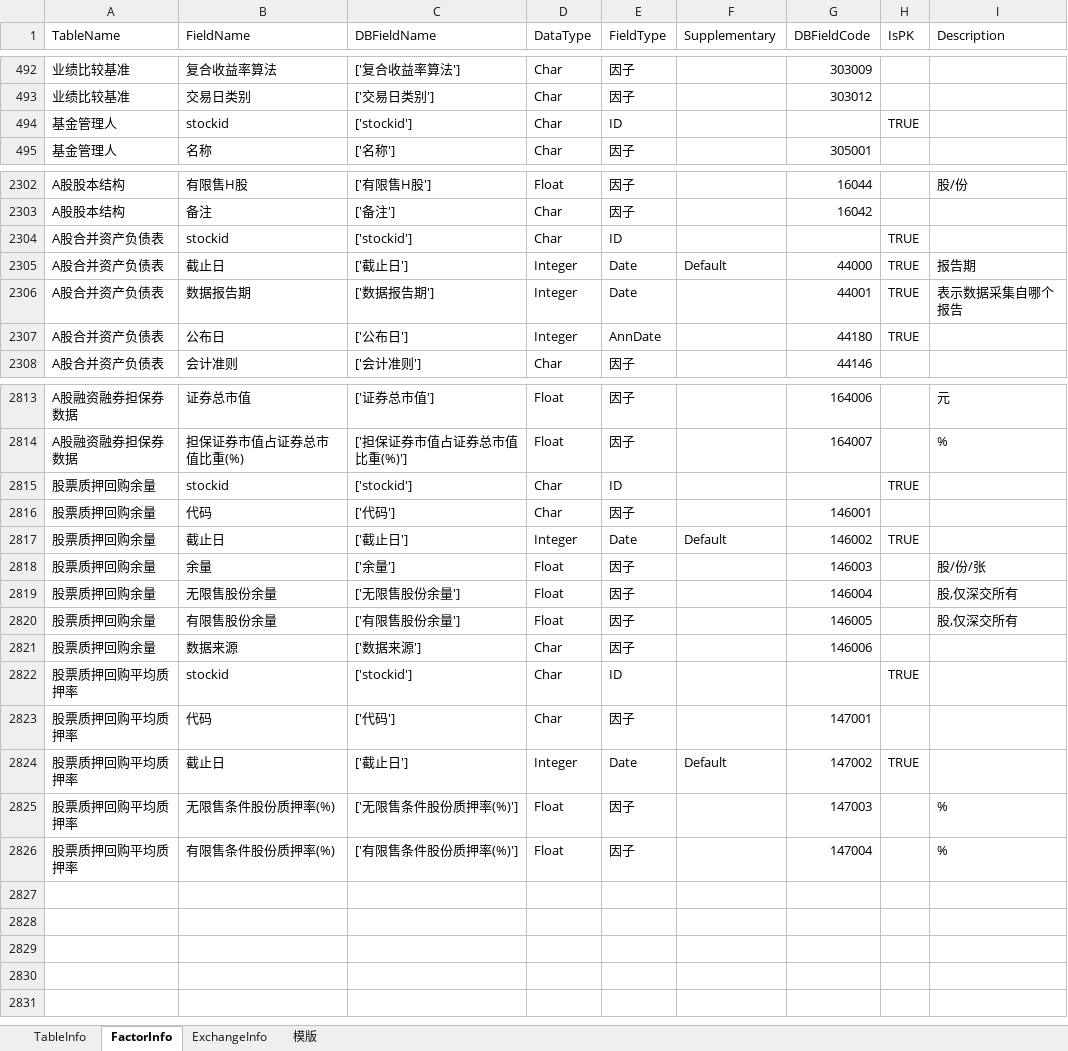
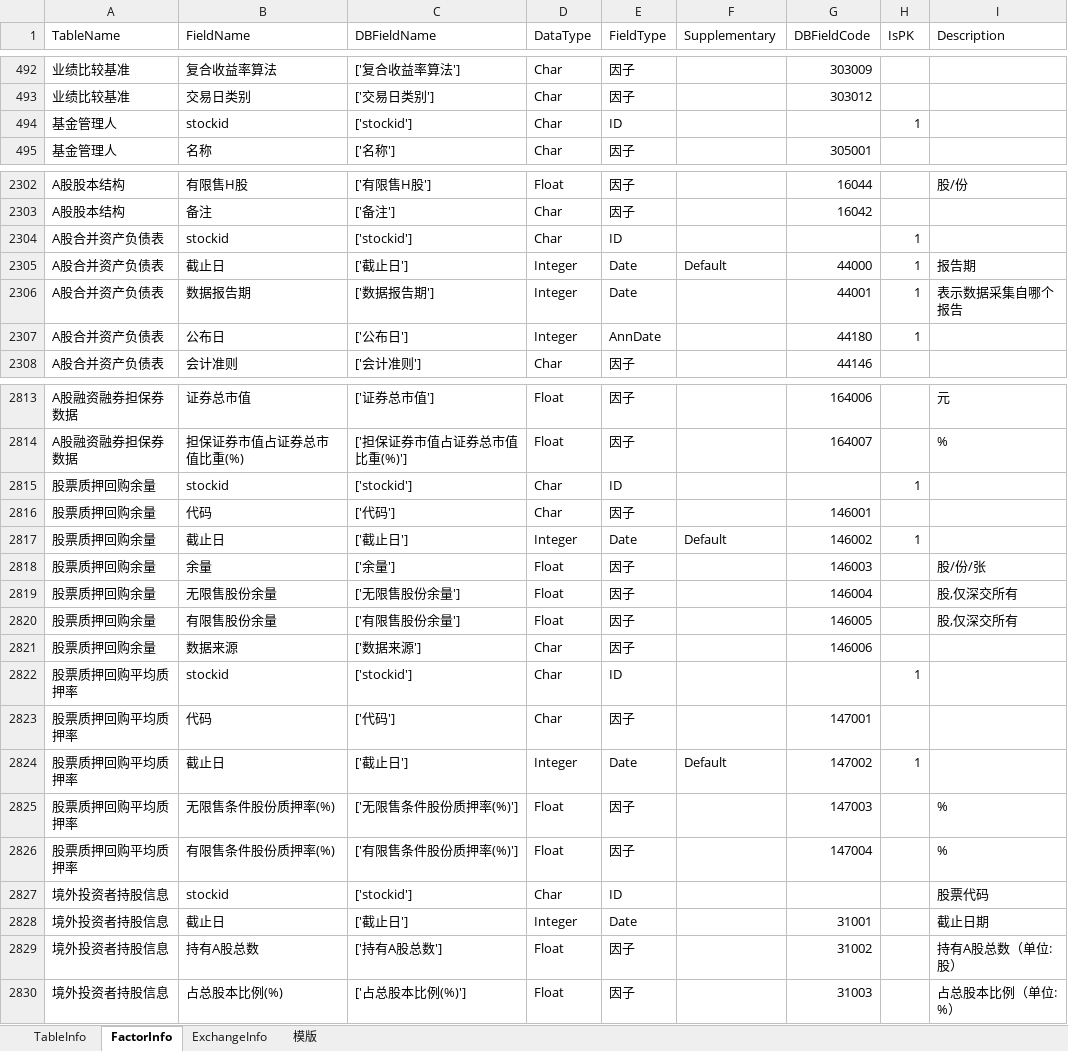
Before and after one commit to Scorpi000/QSExt, an Excel workbook: QSExt/Resource/TinySoftDBInfo.xlsx, sheet FactorInfo, drawn as a sheet; only a part is shown, gaps mark what is left out; values as stored, in another font and other column widths than the file's, no cell formats; the diff covers the shown part only; the diff names each change by its address in the sheet, - before the commit and + after, or states it on an @@ line.

```diff
--- a/QSExt/Resource/TinySoftDBInfo.xlsx (sheet FactorInfo)
+++ b/QSExt/Resource/TinySoftDBInfo.xlsx (sheet FactorInfo)
-H494 (IsPK): TRUE
+H494 (IsPK): 1
-H2304:H2307 (IsPK): TRUE
+H2304:H2307 (IsPK): 1
-H2815 (IsPK): TRUE
+H2815 (IsPK): 1
-H2817 (IsPK): TRUE
+H2817 (IsPK): 1
-H2822 (IsPK): TRUE
+H2822 (IsPK): 1
-H2824 (IsPK): TRUE
+H2824 (IsPK): 1
+row 2827: 境外投资者持股信息 | stockid | ['stockid'] | Char | ID |  |  |  | 股票代码
+row 2828: 境外投资者持股信息 | 截止日 | ['截止日'] | Integer | Date |  | 31001 |  | 截止日期
+row 2829: 境外投资者持股信息 | 持有A股总数 | ['持有A股总数'] | Float | 因子 |  | 31002 |  | 持有A股总数（单位: 股）
+row 2830: 境外投资者持股信息 | 占总股本比例(%) | ['占总股本比例(%)'] | Float | 因子 |  | 31003 |  | 占总股本比例（单位: %）
```
Also changed, not shown: 94 edited cells elsewhere in this sheet, sheet TableInfo, sheet 模版, sheet ExchangeInfo, cell formats, formulas that keep their value, 1 other file.
